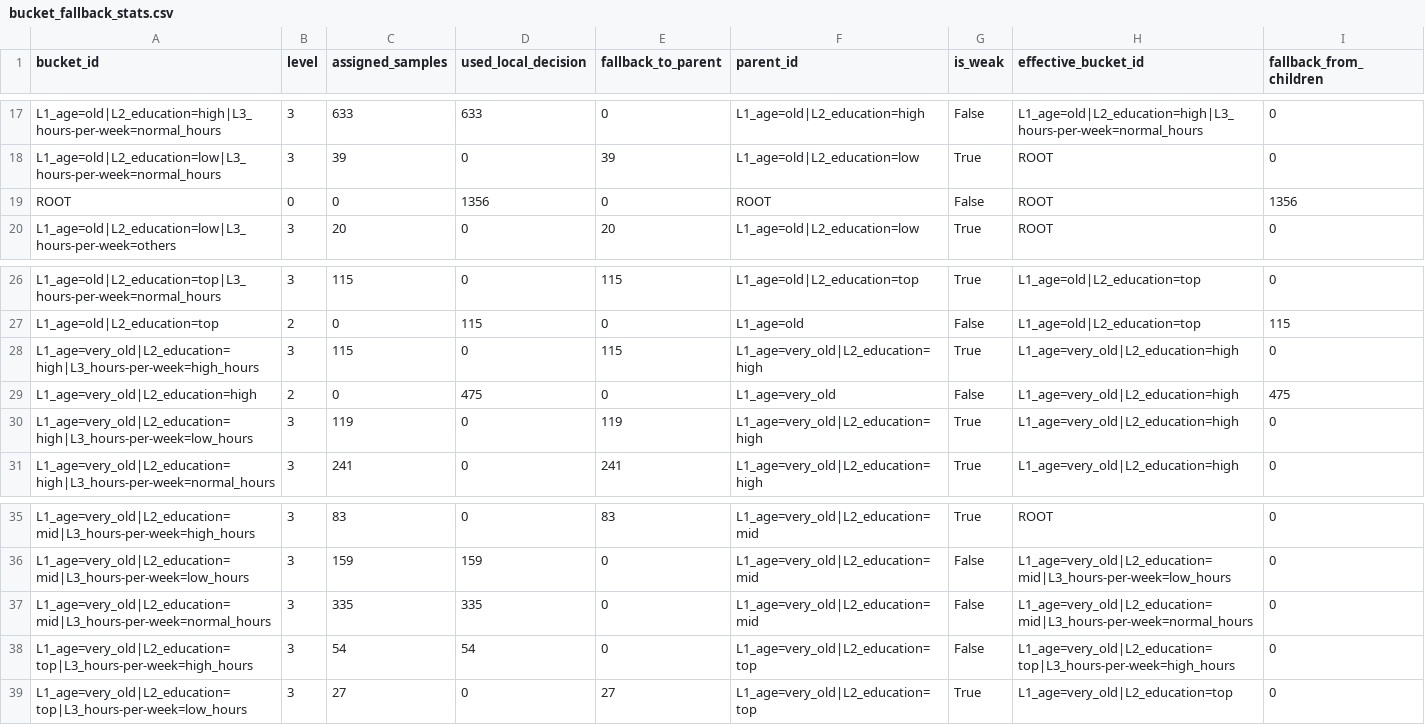
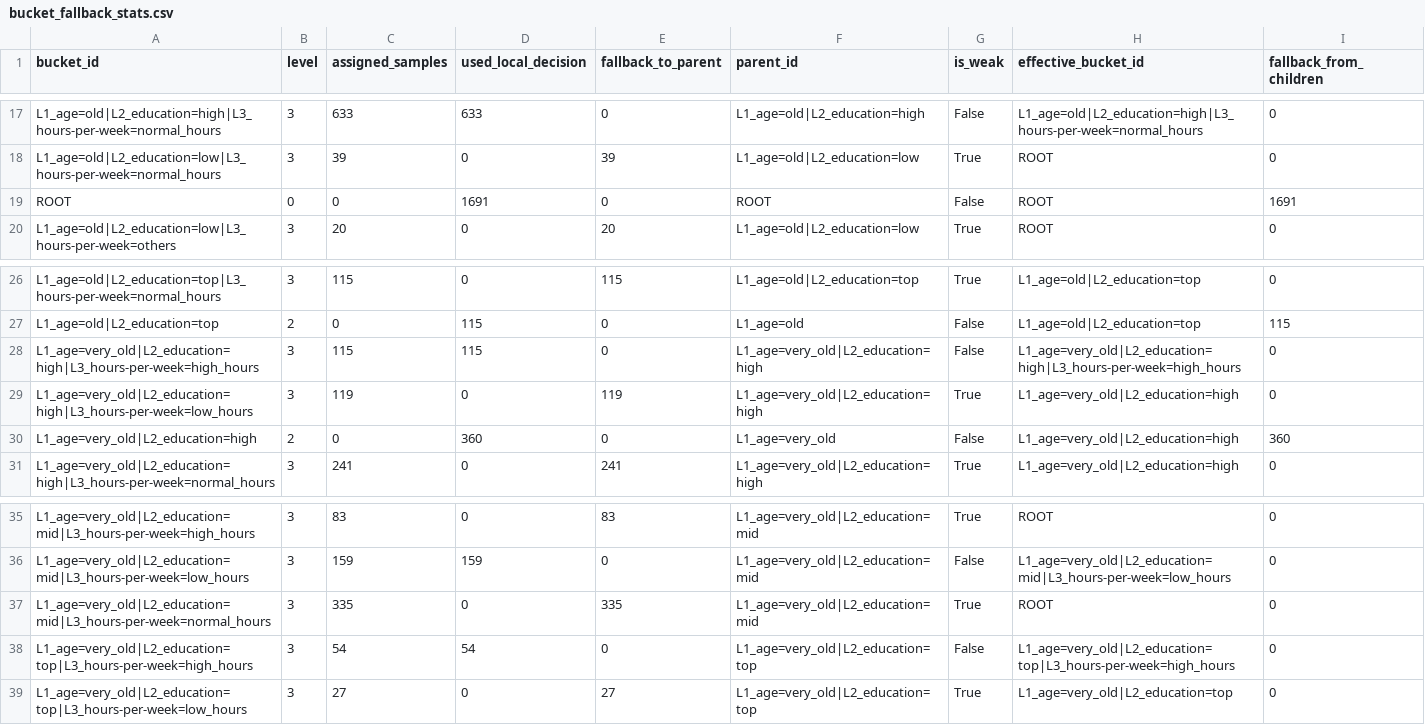
Before and after one commit to huanli-rua/BT-TWD, a CSV file: results/adult_bttwd/bucket_fallback_stats.csv, drawn as a sheet; only a part is shown, gaps mark what is left out.

```diff
--- a/results/adult_bttwd/bucket_fallback_stats.csv
+++ b/results/adult_bttwd/bucket_fallback_stats.csv
@@ -18,3 +18,3 @@ L1_age=old|L2_education=high|L3_hours-per-week=normal_hours,3,633,633,0,L1_age=o
 L1_age=old|L2_education=low|L3_hours-per-week=normal_hours,3,39,0,39,L1_age=old|L2_education=low,True,ROOT,0
-ROOT,0,0,1356,0,ROOT,False,ROOT,1356
+ROOT,0,0,1691,0,ROOT,False,ROOT,1691
 L1_age=old|L2_education=low|L3_hours-per-week=others,3,20,0,20,L1_age=old|L2_education=low,True,ROOT,0
@@ -27,5 +27,5 @@ L1_age=old|L2_education=top|L3_hours-per-week=normal_hours,3,115,0,115,L1_age=ol
 L1_age=old|L2_education=top,2,0,115,0,L1_age=old,False,L1_age=old|L2_education=top,115
-L1_age=very_old|L2_education=high|L3_hours-per-week=high_hours,3,115,0,115,L1_age=very_old|L2_education=high,True,L1_age=very_old|L2_education=high,0
-L1_age=very_old|L2_education=high,2,0,475,0,L1_age=very_old,False,L1_age=very_old|L2_education=high,475
+L1_age=very_old|L2_education=high|L3_hours-per-week=high_hours,3,115,115,0,L1_age=very_old|L2_education=high,False,L1_age=very_old|L2_education=high|L3_hours-per-week=high_hours,0
 L1_age=very_old|L2_education=high|L3_hours-per-week=low_hours,3,119,0,119,L1_age=very_old|L2_education=high,True,L1_age=very_old|L2_education=high,0
+L1_age=very_old|L2_education=high,2,0,360,0,L1_age=very_old,False,L1_age=very_old|L2_education=high,360
 L1_age=very_old|L2_education=high|L3_hours-per-week=normal_hours,3,241,0,241,L1_age=very_old|L2_education=high,True,L1_age=very_old|L2_education=high,0
@@ -36,3 +36,3 @@ L1_age=very_old|L2_education=mid|L3_hours-per-week=high_hours,3,83,0,83,L1_age=v
 L1_age=very_old|L2_education=mid|L3_hours-per-week=low_hours,3,159,159,0,L1_age=very_old|L2_education=mid,False,L1_age=very_old|L2_education=mid|L3_hours-per-week=low_hours,0
-L1_age=very_old|L2_education=mid|L3_hours-per-week=normal_hours,3,335,335,0,L1_age=very_old|L2_education=mid,False,L1_age=very_old|L2_education=mid|L3_hours-per-week=normal_hours,0
+L1_age=very_old|L2_education=mid|L3_hours-per-week=normal_hours,3,335,0,335,L1_age=very_old|L2_education=mid,True,ROOT,0
 L1_age=very_old|L2_education=top|L3_hours-per-week=high_hours,3,54,54,0,L1_age=very_old|L2_education=top,False,L1_age=very_old|L2_education=top|L3_hours-per-week=high_hours,0
```
Also changed, not shown: results/adult_bttwd/bucket_metrics.csv, results/adult_bttwd/bucket_metrics_gain.csv, 10 other files.
